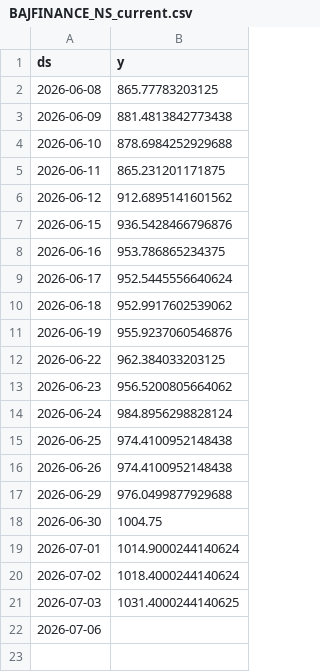
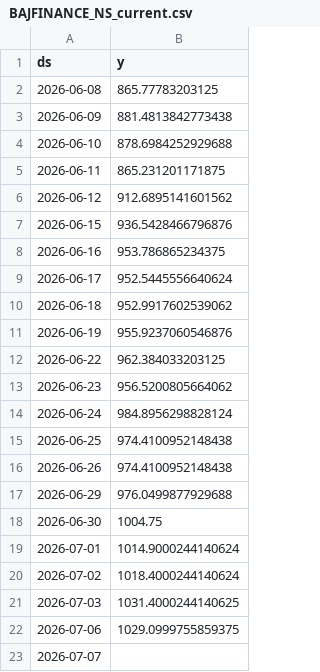
Before and after one commit to gulabjangid626/mlops, a CSV file: src/data/stocks/BAJFINANCE_NS_current.csv, drawn as a sheet.

```diff
--- a/src/data/stocks/BAJFINANCE_NS_current.csv
+++ b/src/data/stocks/BAJFINANCE_NS_current.csv
@@ -21,2 +21,3 @@ ds,y
 2026-07-03,1031.4000244140625
-2026-07-06,
+2026-07-06,1029.0999755859375
+2026-07-07,
```
Also changed, not shown: src/data/stocks/BAJFINANCE_NS.csv, src/data/stocks/HCLTECH_NS.csv, 18 other files.
